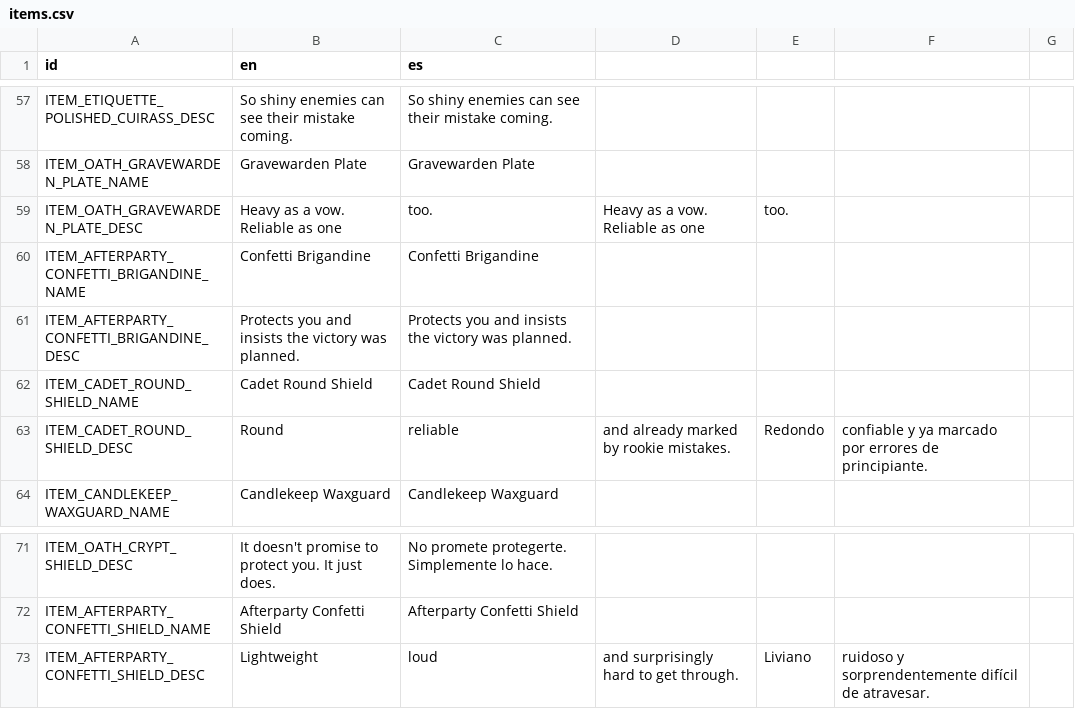
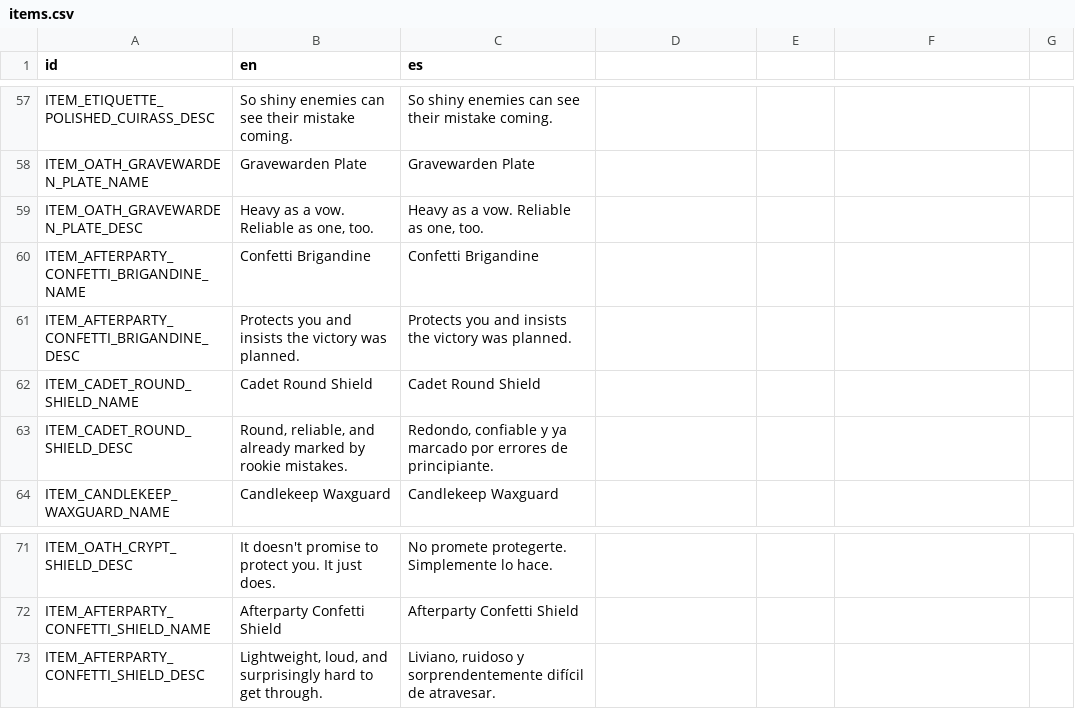
Before and after one commit to rodrigofantino/Flip_Deck_Dungeon, a CSV file: assets/Localization/items.csv, drawn as a sheet; only a part is shown, gaps mark what is left out; the diff covers the shown part only.

```diff
--- a/assets/Localization/items.csv
+++ b/assets/Localization/items.csv
@@ -59 +59 @@ ITEM_OATH_GRAVEWARDEN_PLATE_NAME,Gravewarden Plate,Gravewarden Plate
-ITEM_OATH_GRAVEWARDEN_PLATE_DESC,Heavy as a vow. Reliable as one, too.,Heavy as a vow. Reliable as one, too.
+ITEM_OATH_GRAVEWARDEN_PLATE_DESC,"Heavy as a vow. Reliable as one, too.","Heavy as a vow. Reliable as one, too."
@@ -63 +63 @@ ITEM_CADET_ROUND_SHIELD_NAME,Cadet Round Shield,Cadet Round Shield
-ITEM_CADET_ROUND_SHIELD_DESC,Round, reliable, and already marked by rookie mistakes.,Redondo, confiable y ya marcado por errores de principiante.
+ITEM_CADET_ROUND_SHIELD_DESC,"Round, reliable, and already marked by rookie mistakes.","Redondo, confiable y ya marcado por errores de principiante."
@@ -73 +73 @@ ITEM_AFTERPARTY_CONFETTI_SHIELD_NAME,Afterparty Confetti Shield,Afterparty Confe
-ITEM_AFTERPARTY_CONFETTI_SHIELD_DESC,Lightweight, loud, and surprisingly hard to get through.,Liviano, ruidoso y sorprendentemente difícil de atravesar.
+ITEM_AFTERPARTY_CONFETTI_SHIELD_DESC,"Lightweight, loud, and surprisingly hard to get through.","Liviano, ruidoso y sorprendentemente difícil de atravesar."
```
Also changed, not shown: 32 edited cells elsewhere in this file, 30 other files.
